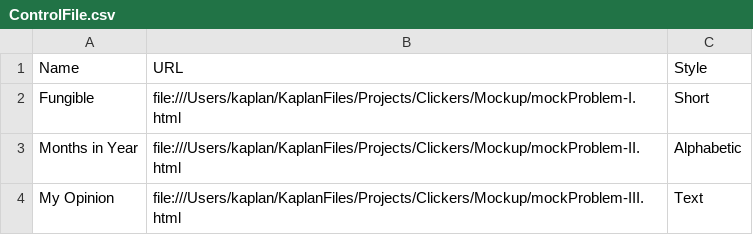
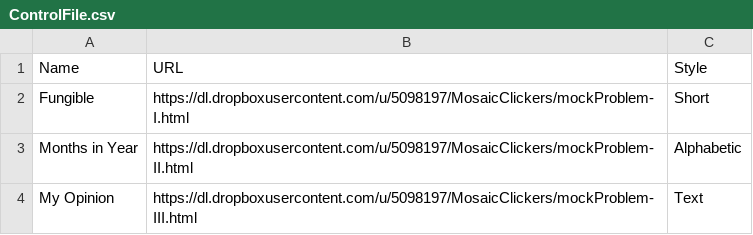
Before and after one commit to dtkaplan/Clickers, a CSV file: ControlFile.csv, drawn as a sheet.

Commit message:
Changed control file to read slides from URL

```diff
--- a/ControlFile.csv
+++ b/ControlFile.csv
@@ -1,4 +1,4 @@
 Name,URL,Style
-Fungible,file:///Users/kaplan/KaplanFiles/Projects/Clickers/Mockup/mockProblem-I.html, Short
-Months in Year,file:///Users/kaplan/KaplanFiles/Projects/Clickers/Mockup/mockProblem-II.html, Alphabetic
-My Opinion,file:///Users/kaplan/KaplanFiles/Projects/Clickers/Mockup/mockProblem-III.html, Text
+Fungible,https://dl.dropboxusercontent.com/u/5098197/MosaicClickers/mockProblem-I.html, Short
+Months in Year,https://dl.dropboxusercontent.com/u/5098197/MosaicClickers/mockProblem-II.html, Alphabetic
+My Opinion,https://dl.dropboxusercontent.com/u/5098197/MosaicClickers/mockProblem-III.html, Text
```
Also changed, not shown: 3 other files.
